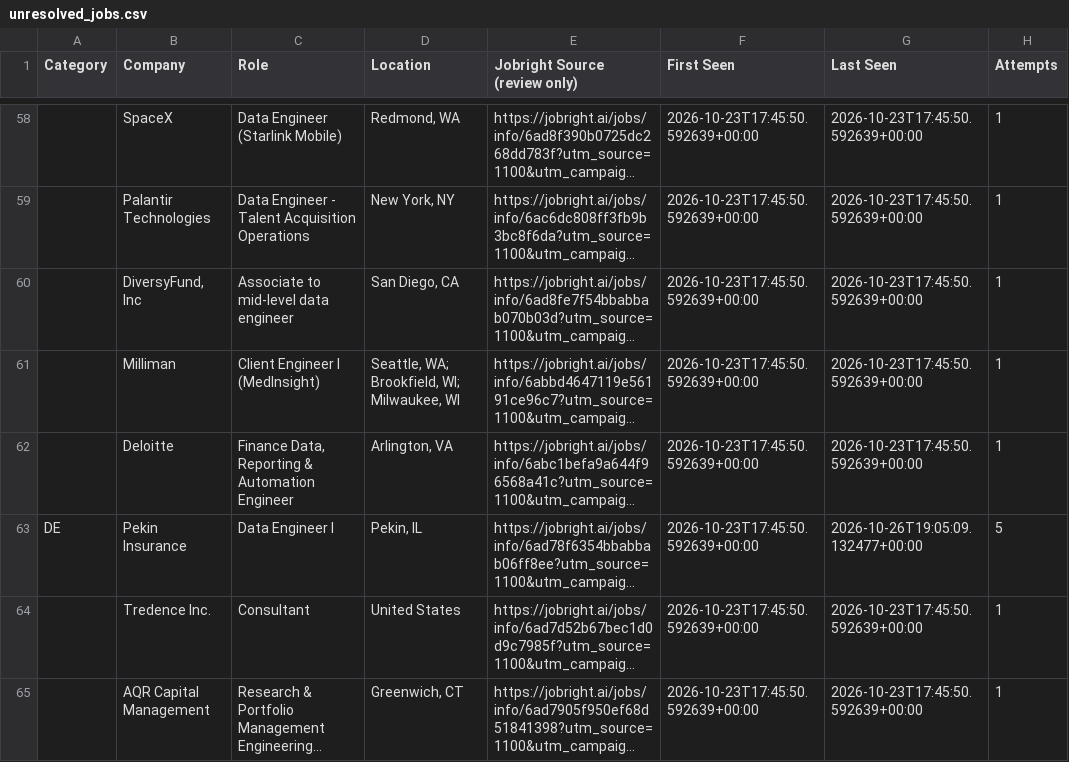
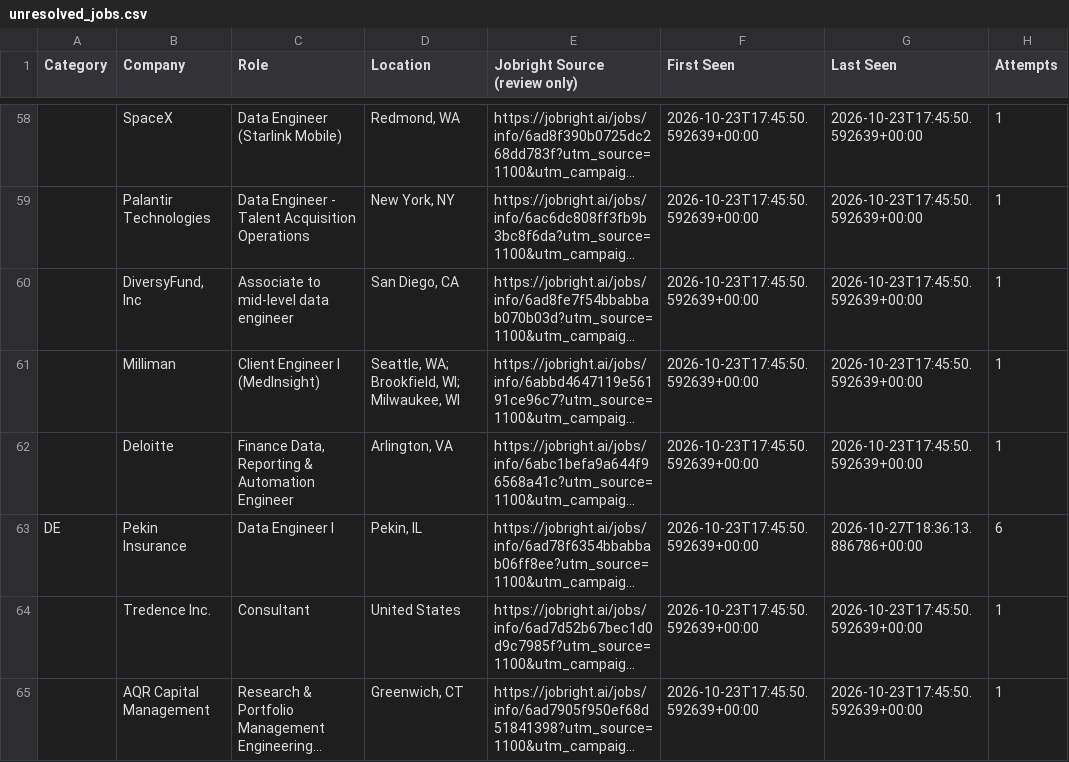
Before and after one commit to HarshithM834/New-Grad-Daily-Job-Scraper, a CSV file: unresolved_jobs.csv, drawn as a sheet; only a part is shown, gaps mark what is left out; long unchanged cells end in …; the diff covers the shown part only; the diff names each change by its address in the sheet, - before the commit and + after, or states it on an @@ line.

```diff
--- a/unresolved_jobs.csv
+++ b/unresolved_jobs.csv
-G63 (Last Seen): 2026-10-26T19:05:09.132477+00:00
+G63 (Last Seen): 2026-10-27T18:36:13.886786+00:00
-H63 (Attempts): 5
+H63 (Attempts): 6
```
Also changed, not shown: 14 added rows and 8 edited cells elsewhere in this file, 3 other files.
